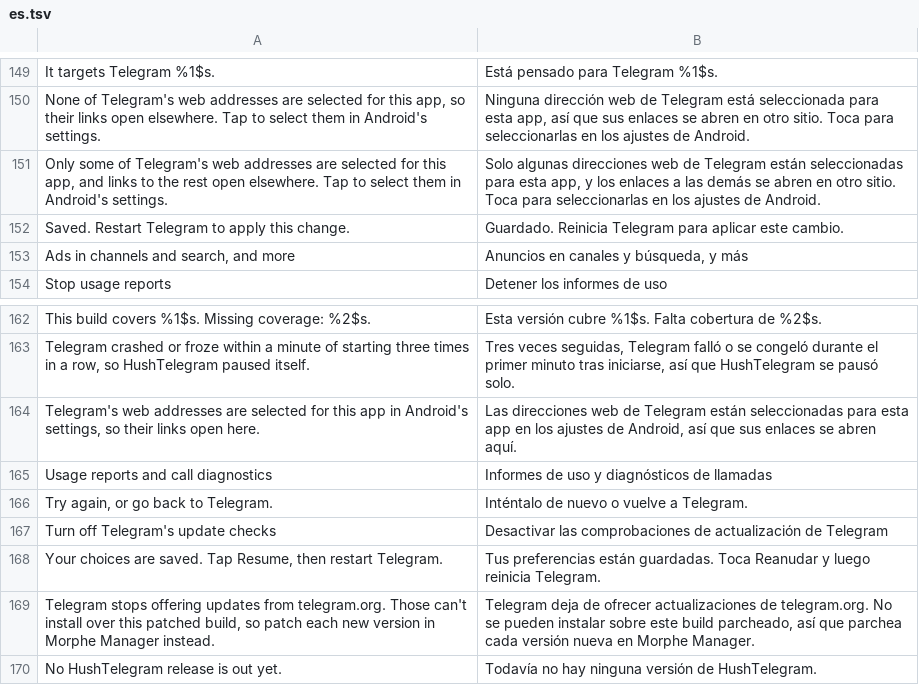
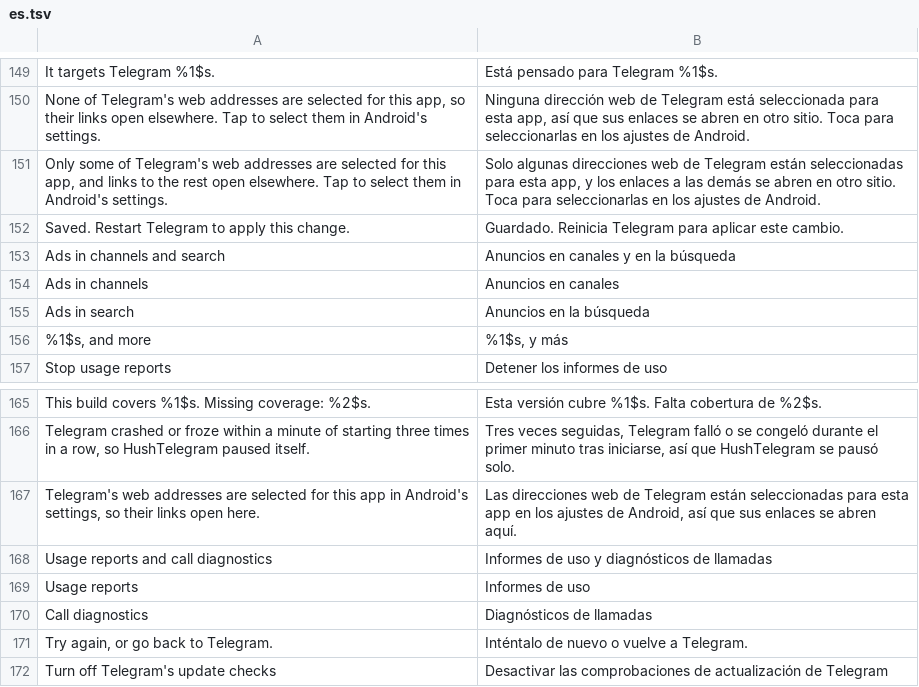
Before and after one commit to SysAdminDoc/HushTelegram, a TSV file: extensions/shared/library/src/main/l10n/es.tsv, drawn as a sheet; only a part is shown, gaps mark what is left out; the shorter side is filled out with more unchanged rows.

Commit message:
fix: name only what the build holds on the Chats and Privacy home rows
The two home lines were fixed text, while each page lists only the
patches that went into the build. A build without Stop call diagnostics
still promised call diagnostics, and one without Hide ads still promised
ads. The lines now follow the families in the build and, for Chats, the
ad hooks that were inserted, and the Chats row has no line when no ad
hook is there. The Chats page and its home row read one family list.

German and Spanish read "in der Suche" and "en la búsqueda" now. The
CHANGELOG had the summaries and account-scope bullets in the 0.0.5
section as well as 0.0.6, so the 0.0.5 copies are gone.

```diff
--- a/extensions/shared/library/src/main/l10n/es.tsv
+++ b/extensions/shared/library/src/main/l10n/es.tsv
@@ -152,3 +152,6 @@ Only some of Telegram's web addresses are selected for this app, and links to th
 Saved. Restart Telegram to apply this change.	Guardado. Reinicia Telegram para aplicar este cambio.
-Ads in channels and search, and more	Anuncios en canales y búsqueda, y más
+Ads in channels and search	Anuncios en canales y en la búsqueda
+Ads in channels	Anuncios en canales
+Ads in search	Anuncios en la búsqueda
+%1$s, and more	%1$s, y más
 Stop usage reports	Detener los informes de uso
@@ -165,2 +168,4 @@ Telegram's web addresses are selected for this app in Android's settings, so the
 Usage reports and call diagnostics	Informes de uso y diagnósticos de llamadas
+Usage reports	Informes de uso
+Call diagnostics	Diagnósticos de llamadas
 Try again, or go back to Telegram.	Inténtalo de nuevo o vuelve a Telegram.
```
Also changed, not shown: extensions/shared/library/src/main/l10n/de.tsv, extensions/shared/library/src/main/l10n/in.tsv, 8 other files.
